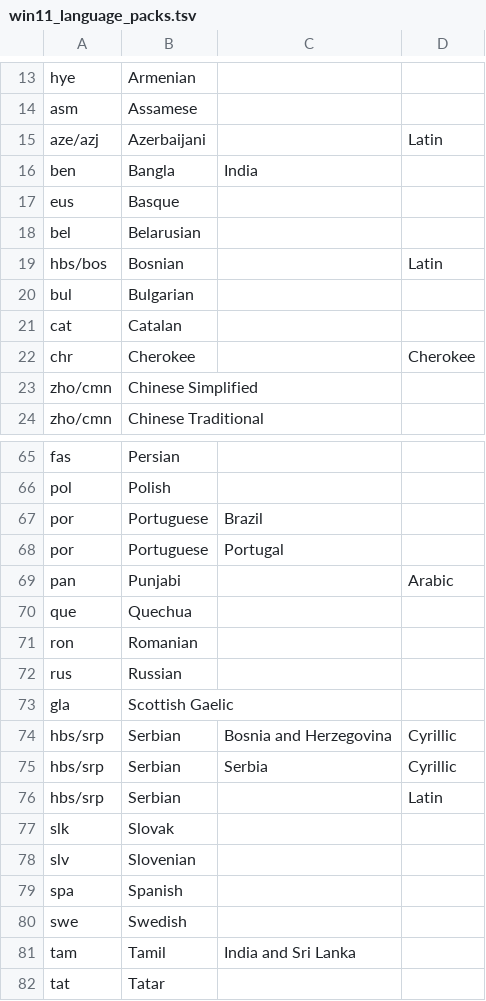
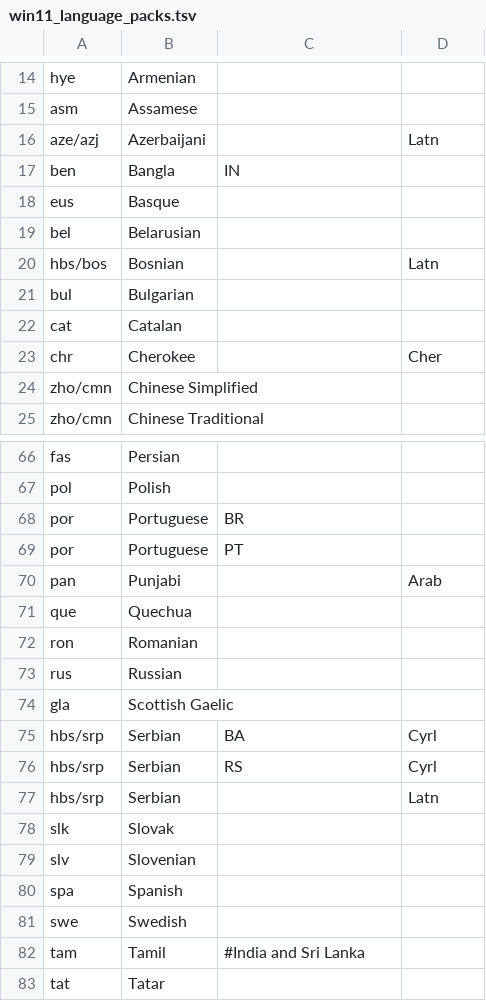
Before and after one commit to Translation-Commons/lang-nav, a TSV file: public/data/other_sources/win11_language_packs.tsv, drawn as a sheet; only a part is shown, gaps mark what is left out; the diff covers the shown part only.

```diff
--- a/public/data/other_sources/win11_language_packs.tsv
+++ b/public/data/other_sources/win11_language_packs.tsv
@@ -14,10 +15,10 @@ hye	Armenian
 asm	Assamese		
-aze/azj	Azerbaijani 		Latin
-ben	Bangla 	India	
+aze/azj	Azerbaijani 		Latn
+ben	Bangla 	IN	
 eus	Basque		
 bel	Belarusian		
-hbs/bos	Bosnian 		Latin
+hbs/bos	Bosnian 		Latn
 bul	Bulgarian		
 cat	Catalan		
-chr	Cherokee 		Cherokee
+chr	Cherokee 		Cher
 zho/cmn	Chinese Simplified		
@@ -66,5 +67,5 @@ fas	Persian
 pol	Polish		
-por	Portuguese 	Brazil	
-por	Portuguese 	Portugal	
-pan	Punjabi 		Arabic
+por	Portuguese 	BR	
+por	Portuguese 	PT
+pan	Punjabi 		Arab
 que	Quechua		
@@ -73,5 +74,5 @@ rus	Russian
 gla	Scottish Gaelic		
-hbs/srp	Serbian	Bosnia and Herzegovina	Cyrillic
-hbs/srp	Serbian	Serbia	Cyrillic
-hbs/srp	Serbian 		Latin
+hbs/srp	Serbian	BA	Cyrl
+hbs/srp	Serbian	RS	Cyrl
+hbs/srp	Serbian 		Latn
 slk	Slovak		
@@ -80,3 +81,3 @@ spa	Spanish
 swe	Swedish		
-tam	Tamil 	India and Sri Lanka	
+tam	Tamil 	#India and Sri Lanka
 tat	Tatar		
```
Also changed, not shown: 1 added row and 3 edited cells elsewhere in this file, 23 other files.
